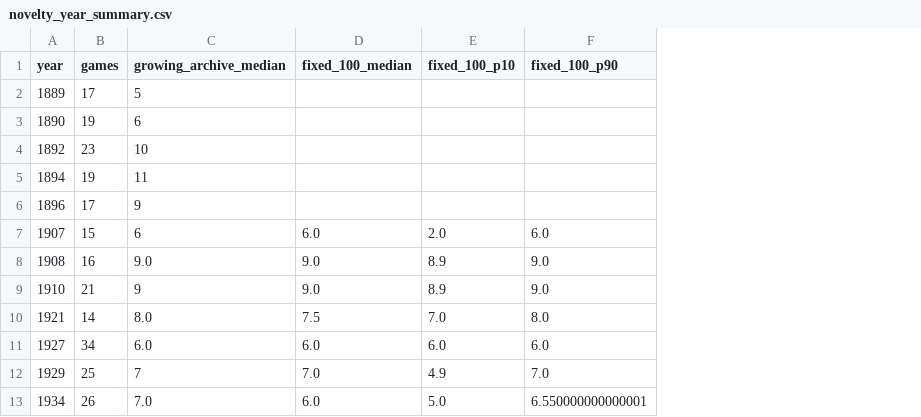
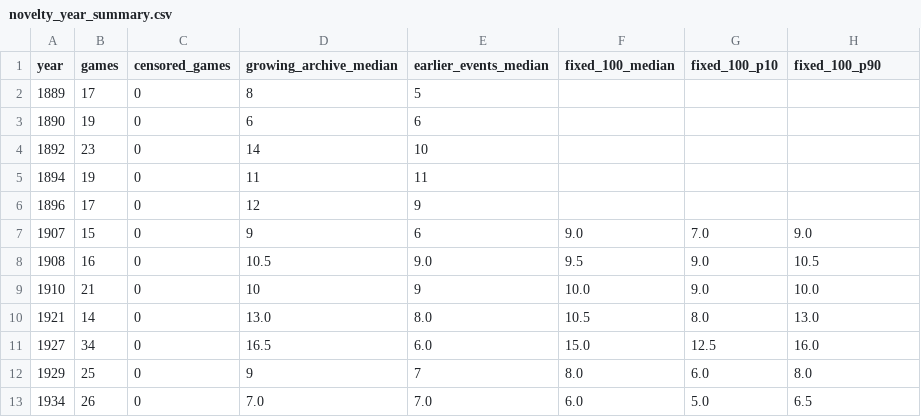
Before and after one commit to dinghaoluo/chess-evolution, a CSV file: data/novelty_year_summary.csv, drawn as a sheet; only a part is shown; addresses are those after the commit; the diff covers the shown part only; the diff names each change by its address in the sheet, - before the commit and + after, or states it on an @@ line.

Commit message:
fix: correct novelty chronology and archive sampling

```diff
--- a/data/novelty_year_summary.csv
+++ b/data/novelty_year_summary.csv
+column C (censored_games), rows 2-13: all 0
+column E (earlier_events_median), rows 2-13: 5 | 6 | 10 | 11 | 9 | 6 | 9.0 | 9 | 8.0 | 6.0 | 7 | 7.0
-D2 (growing_archive_median): 5
+D2 (growing_archive_median): 8
-D4 (growing_archive_median): 10
+D4 (growing_archive_median): 14
-D6 (growing_archive_median): 9
+D6 (growing_archive_median): 12
-D7 (growing_archive_median): 6
+D7 (growing_archive_median): 9
-F7 (fixed_100_median): 6.0
+F7 (fixed_100_median): 9.0
-G7 (fixed_100_p10): 2.0
+G7 (fixed_100_p10): 7.0
-H7 (fixed_100_p90): 6.0
+H7 (fixed_100_p90): 9.0
-D8 (growing_archive_median): 9.0
+D8 (growing_archive_median): 10.5
-F8 (fixed_100_median): 9.0
+F8 (fixed_100_median): 9.5
-G8:G9 (fixed_100_p10): 8.9
+G8:G9 (fixed_100_p10): 9.0
-H8 (fixed_100_p90): 9.0
+H8 (fixed_100_p90): 10.5
-D9 (growing_archive_median): 9
+D9 (growing_archive_median): 10
-F9 (fixed_100_median): 9.0
+F9 (fixed_100_median): 10.0
-H9 (fixed_100_p90): 9.0
+H9 (fixed_100_p90): 10.0
-D10 (growing_archive_median): 8.0
+D10 (growing_archive_median): 13.0
-F10 (fixed_100_median): 7.5
+F10 (fixed_100_median): 10.5
-G10 (fixed_100_p10): 7.0
+G10 (fixed_100_p10): 8.0
-H10 (fixed_100_p90): 8.0
+H10 (fixed_100_p90): 13.0
-D11 (growing_archive_median): 6.0
+D11 (growing_archive_median): 16.5
-F11 (fixed_100_median): 6.0
+F11 (fixed_100_median): 15.0
-G11 (fixed_100_p10): 6.0
+G11 (fixed_100_p10): 12.5
-H11 (fixed_100_p90): 6.0
+H11 (fixed_100_p90): 16.0
-D12 (growing_archive_median): 7
+D12 (growing_archive_median): 9
-F12 (fixed_100_median): 7.0
+F12 (fixed_100_median): 8.0
-G12 (fixed_100_p10): 4.9
+G12 (fixed_100_p10): 6.0
-H12 (fixed_100_p90): 7.0
+H12 (fixed_100_p90): 8.0
-H13 (fixed_100_p90): 6.550000000000001
+H13 (fixed_100_p90): 6.5
```
Also changed, not shown: 95 edited cells elsewhere in this file, 6 other files.
